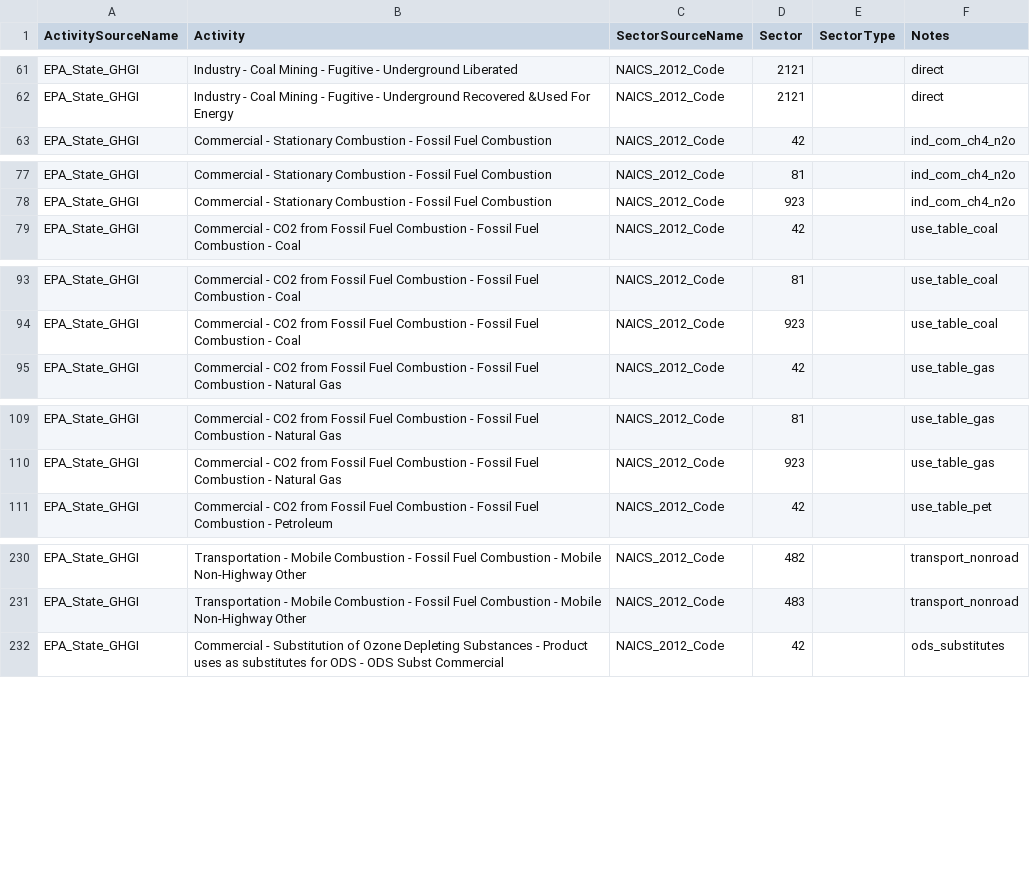
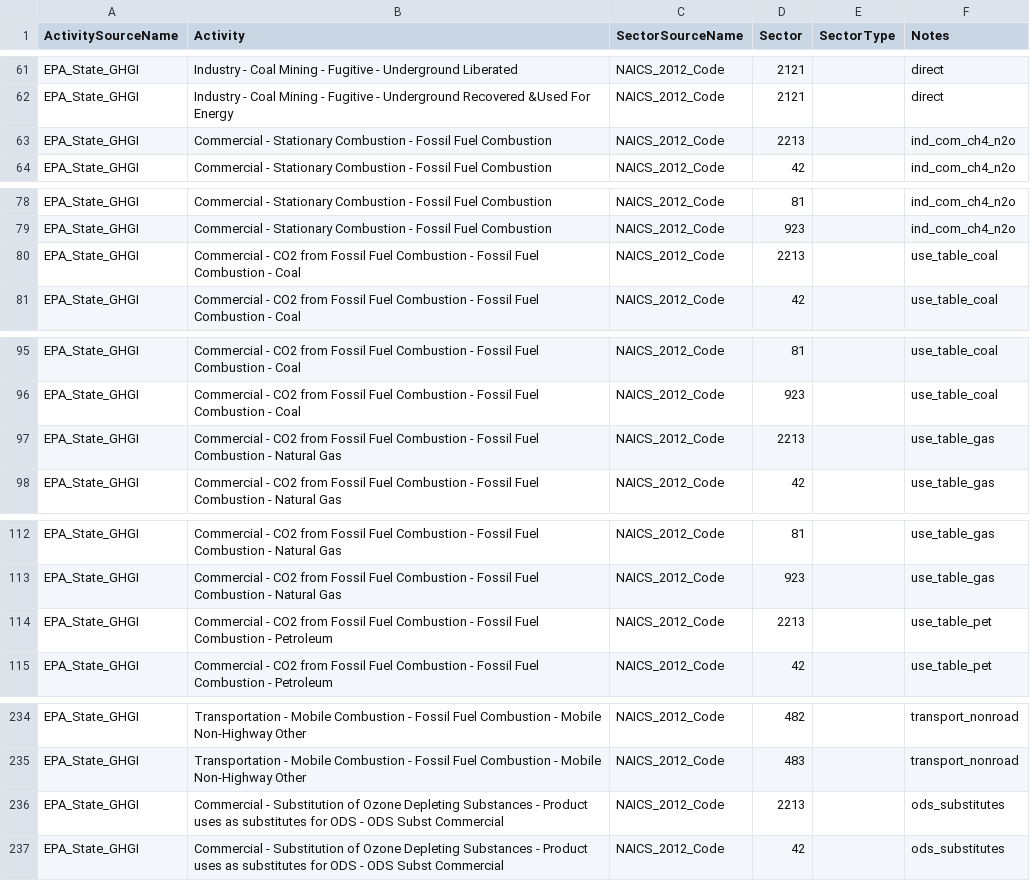
Before and after one commit to USEPA/flowsa, a CSV file: flowsa/data/activitytosectormapping/NAICS_Crosswalk_EPA_StateGHGI.csv, drawn as a sheet; only a part is shown, gaps mark what is left out.

Commit message:
add back 2213 to commercial activities

```diff
--- a/flowsa/data/activitytosectormapping/NAICS_Crosswalk_EPA_StateGHGI.csv
+++ b/flowsa/data/activitytosectormapping/NAICS_Crosswalk_EPA_StateGHGI.csv
@@ -62,2 +62,3 @@ EPA_State_GHGI,Industry - Coal Mining - Fugitive - Underground Liberated,NAICS_2
 EPA_State_GHGI,Industry - Coal Mining - Fugitive - Underground Recovered &Used For Energy,NAICS_2012_Code,2121,,direct
+EPA_State_GHGI,Commercial - Stationary Combustion - Fossil Fuel Combustion,NAICS_2012_Code,2213,,ind_com_ch4_n2o
 EPA_State_GHGI,Commercial - Stationary Combustion - Fossil Fuel Combustion,NAICS_2012_Code,42,,ind_com_ch4_n2o
@@ -78,2 +79,3 @@ EPA_State_GHGI,Commercial - Stationary Combustion - Fossil Fuel Combustion,NAICS
 EPA_State_GHGI,Commercial - Stationary Combustion - Fossil Fuel Combustion,NAICS_2012_Code,923,,ind_com_ch4_n2o
+EPA_State_GHGI,Commercial - CO2 from Fossil Fuel Combustion - Fossil Fuel Combustion - Coal,NAICS_2012_Code,2213,,use_table_coal
 EPA_State_GHGI,Commercial - CO2 from Fossil Fuel Combustion - Fossil Fuel Combustion - Coal,NAICS_2012_Code,42,,use_table_coal
@@ -94,2 +96,3 @@ EPA_State_GHGI,Commercial - CO2 from Fossil Fuel Combustion - Fossil Fuel Combus
 EPA_State_GHGI,Commercial - CO2 from Fossil Fuel Combustion - Fossil Fuel Combustion - Coal,NAICS_2012_Code,923,,use_table_coal
+EPA_State_GHGI,Commercial - CO2 from Fossil Fuel Combustion - Fossil Fuel Combustion - Natural Gas,NAICS_2012_Code,2213,,use_table_gas
 EPA_State_GHGI,Commercial - CO2 from Fossil Fuel Combustion - Fossil Fuel Combustion - Natural Gas,NAICS_2012_Code,42,,use_table_gas
@@ -110,2 +113,3 @@ EPA_State_GHGI,Commercial - CO2 from Fossil Fuel Combustion - Fossil Fuel Combus
 EPA_State_GHGI,Commercial - CO2 from Fossil Fuel Combustion - Fossil Fuel Combustion - Natural Gas,NAICS_2012_Code,923,,use_table_gas
+EPA_State_GHGI,Commercial - CO2 from Fossil Fuel Combustion - Fossil Fuel Combustion - Petroleum,NAICS_2012_Code,2213,,use_table_pet
 EPA_State_GHGI,Commercial - CO2 from Fossil Fuel Combustion - Fossil Fuel Combustion - Petroleum,NAICS_2012_Code,42,,use_table_pet
@@ -231,2 +235,3 @@ EPA_State_GHGI,Transportation - Mobile Combustion - Fossil Fuel Combustion - Mob
 EPA_State_GHGI,Transportation - Mobile Combustion - Fossil Fuel Combustion - Mobile Non-Highway Other,NAICS_2012_Code,483,,transport_nonroad
+EPA_State_GHGI,Commercial - Substitution of Ozone Depleting Substances - Product uses as substitutes for ODS - ODS Subst Commercial,NAICS_2012_Code,2213,,ods_substitutes
 EPA_State_GHGI,Commercial - Substitution of Ozone Depleting Substances - Product uses as substitutes for ODS - ODS Subst Commercial,NAICS_2012_Code,42,,ods_substitutes
```
